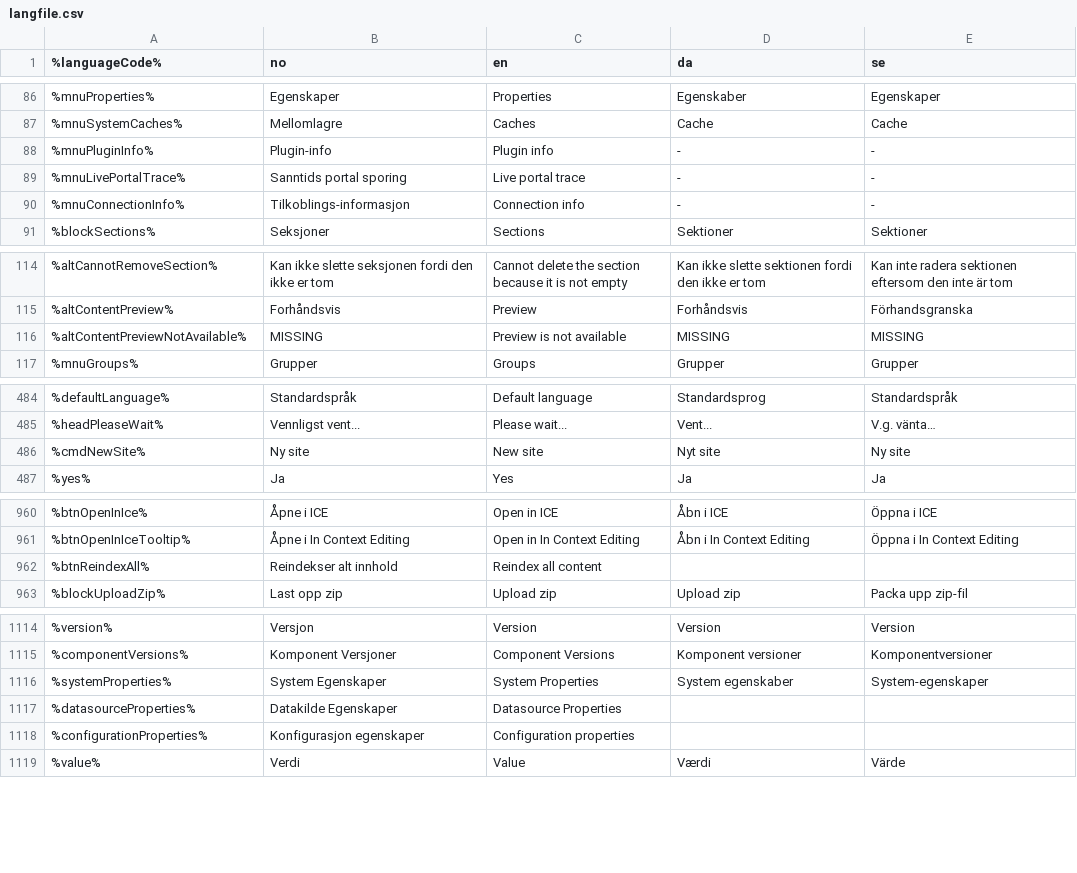
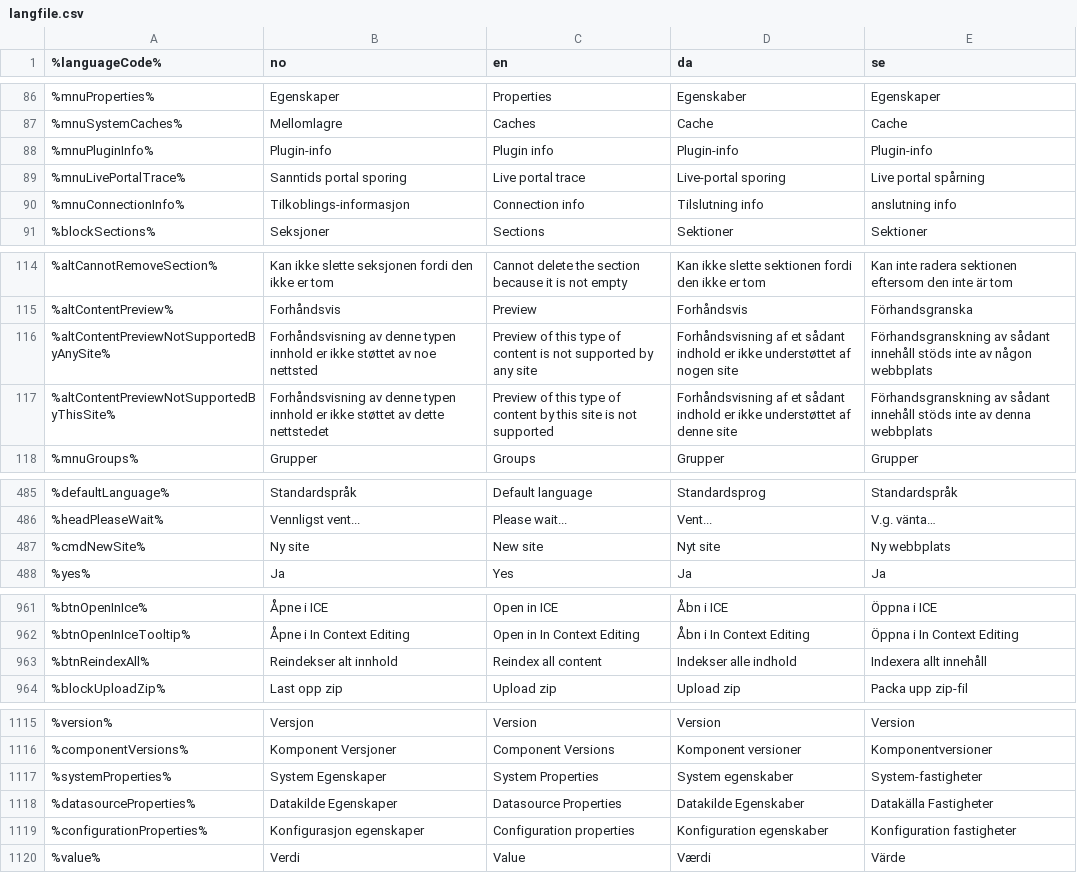
Before and after one commit to rya/cms-ce, a CSV file: modules/cms-core/src/main/resources/com/enonic/cms/business/langfile.csv, drawn as a sheet; only a part is shown, gaps mark what is left out; removed rows and columns are numbered as before the commit, all else as after; the diff names each change by its address in the sheet, - before the commit and + after, or states it on an @@ line.

Commit message:
B-02133: Remove preview option where no preview is available Create key map for for faster lookup of Rolled back earlier unecessasry changes in button.xsl Improved tooltip message when preview is not supported Removed restriction to previewing one site when editing content from section list.

```diff
--- a/modules/cms-core/src/main/resources/com/enonic/cms/business/langfile.csv
+++ b/modules/cms-core/src/main/resources/com/enonic/cms/business/langfile.csv
-D88 (da): -
+D88 (da): Plugin-info
-E88 (se): -
+E88 (se): Plugin-info
-D89 (da): -
+D89 (da): Live-portal sporing
-E89 (se): -
+E89 (se): Live portal spårning
-D90 (da): -
+D90 (da): Tilslutning info
-E90 (se): -
+E90 (se): anslutning info
-row 116: %altContentPreviewNotAvailable% | MISSING | Preview is not available | MISSING | MISSING
+row 116: %altContentPreviewNotSupportedByAnySite% | Forhåndsvisning av denne typen innhold er ikke støttet av noe nettsted | Preview of this type of content is not supported by any site | Forhåndsvisning af et sådant indhold er ikke understøttet af nogen site | Förhandsgranskning av sådant innehåll stöds inte av någon webbplats
+row 117: %altContentPreviewNotSupportedByThisSite% | Forhåndsvisning av denne typen innhold er ikke støttet av dette nettstedet | Preview of this type of content by this site is not supported | Forhåndsvisning af et sådant indhold er ikke understøttet af denne site | Förhandsgranskning av sådant innehåll stöds inte av denna webbplats
-E487 (se): Ny site
+E487 (se): Ny webbplats
-D963 (da): (empty)
+D963 (da): Indekser alle indhold
-E963 (se): (empty)
+E963 (se): Indexera allt innehåll
-E1117 (se): System-egenskaper
+E1117 (se): System-fastigheter
-D1118 (da): (empty)
+D1118 (da): Datakilde Egenskaber
-E1118 (se): (empty)
+E1118 (se): Datakälla Fastigheter
-D1119 (da): (empty)
+D1119 (da): Konfiguration egenskaber
-E1119 (se): (empty)
+E1119 (se): Konfiguration fastigheter
```
Also changed, not shown: 12 other files.
